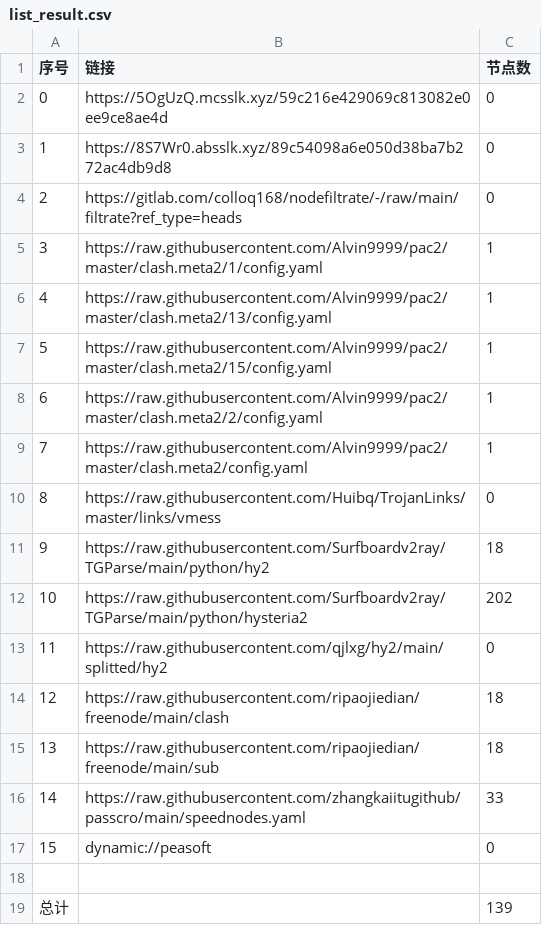
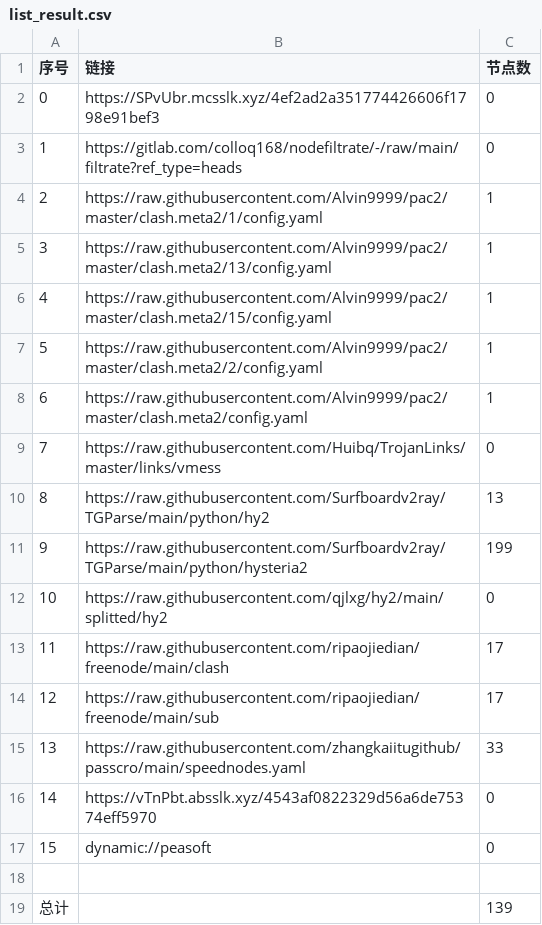
Before and after one commit to jamph826/NoMoreWalls, a CSV file: list_result.csv, drawn as a sheet; removed rows and columns are numbered as before the commit, all else as after; the diff names each change by its address in the sheet, - before the commit and + after, or states it on an @@ line.

```diff
--- a/list_result.csv
+++ b/list_result.csv
-B2 (链接): https://5OgUzQ.mcsslk.xyz/59c216e429069c813082e0ee9ce8ae4d
+B2 (链接): https://SPvUbr.mcsslk.xyz/4ef2ad2a351774426606f1798e91bef3
-row 3: 1 | https://8S7Wr0.absslk.xyz/89c54098a6e050d38ba7b272ac4db9d8 | 0
@@ column A (序号) renumbered between rows 3 and 15 @@
-C10 (节点数): 18
+C10 (节点数): 13
-C11 (节点数): 202
+C11 (节点数): 199
-C13:C14 (节点数): 18
+C13:C14 (节点数): 17
+row 16: 14 | https://vTnPbt.absslk.xyz/4543af0822329d56a6de75374eff5970 | 0
```
Also changed, not shown: 23 other files.
